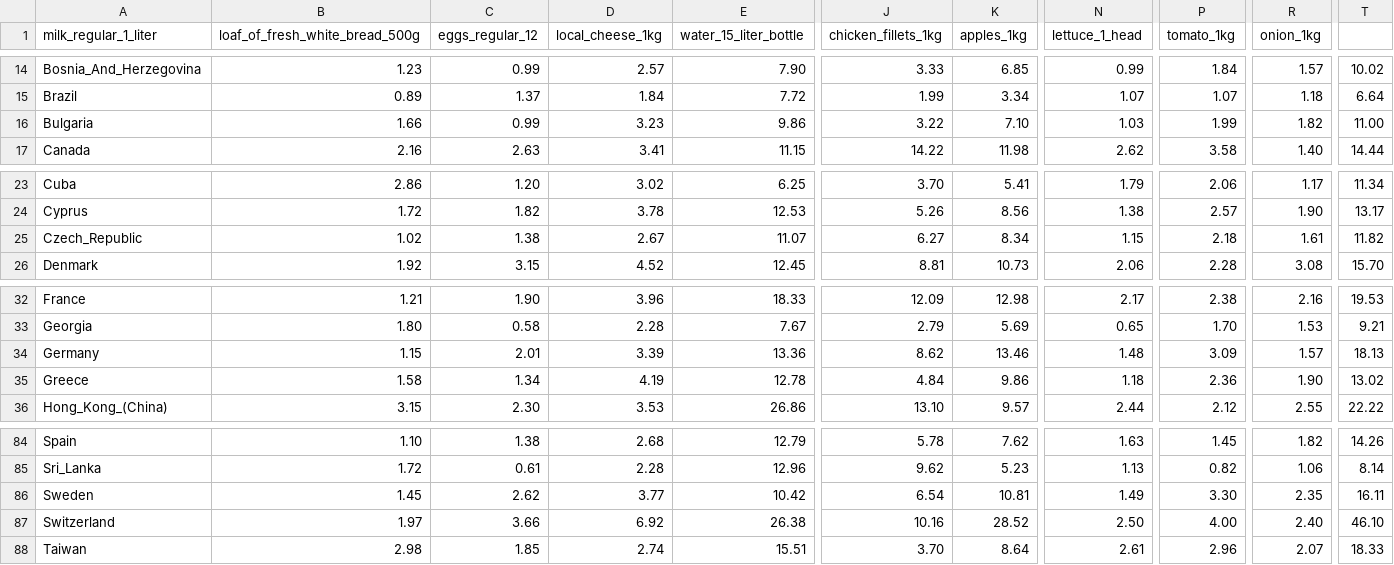
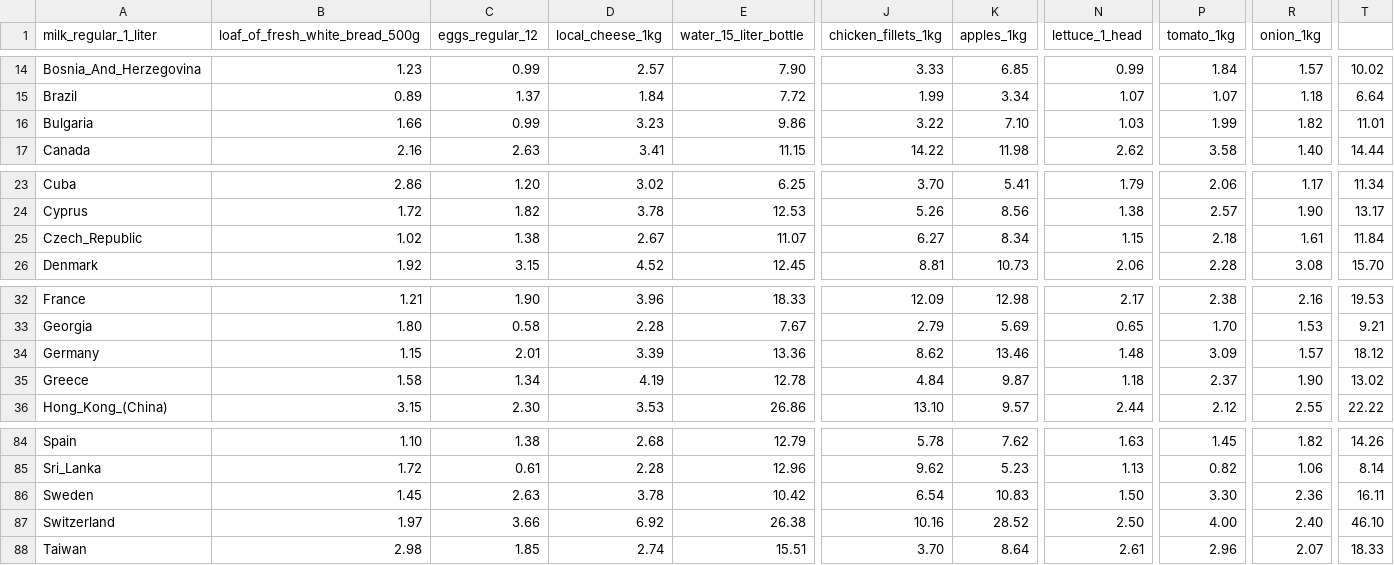
Before and after one commit to bruch-alex/Global-Goods-Index, a CSV file: src/main/resources/data/products/products.csv, drawn as a sheet; only a part is shown, gaps mark what is left out; the diff names each change by its address in the sheet, - before the commit and + after, or states it on an @@ line.

```diff
--- a/src/main/resources/data/products/products.csv
+++ b/src/main/resources/data/products/products.csv
-T16: 11.00
+T16: 11.01
-T25: 11.82
+T25: 11.84
-T34: 18.13
+T34: 18.12
-K35 (apples_1kg): 9.86
+K35 (apples_1kg): 9.87
-P35 (tomato_1kg): 2.36
+P35 (tomato_1kg): 2.37
-C86 (eggs_regular_12): 2.62
+C86 (eggs_regular_12): 2.63
-D86 (local_cheese_1kg): 3.77
+D86 (local_cheese_1kg): 3.78
-K86 (apples_1kg): 10.81
+K86 (apples_1kg): 10.83
-N86 (lettuce_1_head): 1.49
+N86 (lettuce_1_head): 1.50
-R86 (onion_1kg): 2.35
+R86 (onion_1kg): 2.36
```
Also changed, not shown: src/main/resources/data/salaries/salaries.csv, 2 other files.
